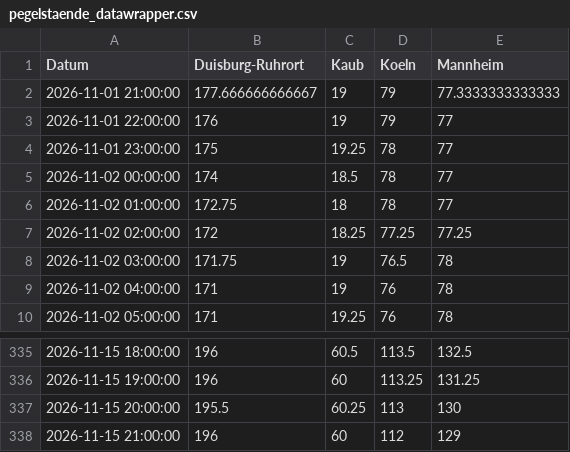
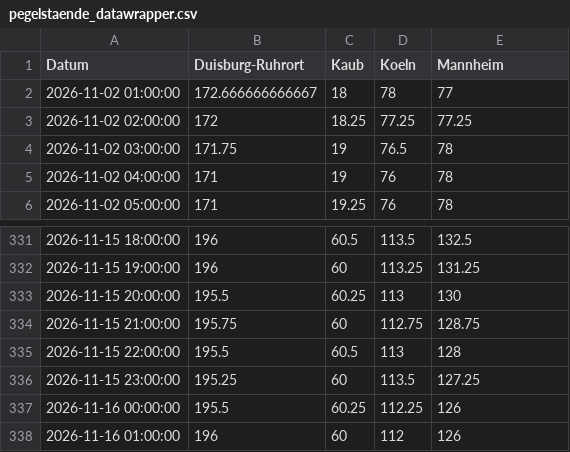
Before and after one commit to robjrentrop/pegelstaende_rhein, a CSV file: pegelstaende_datawrapper.csv, drawn as a sheet; only a part is shown, gaps mark what is left out.

```diff
--- a/pegelstaende_datawrapper.csv
+++ b/pegelstaende_datawrapper.csv
@@ -1,7 +1,3 @@
 "Datum","Duisburg-Ruhrort","Kaub","Koeln","Mannheim"
-"2026-11-01 21:00:00",177.666666666667,19,79,77.3333333333333
-"2026-11-01 22:00:00",176,19,79,77
-"2026-11-01 23:00:00",175,19.25,78,77
-"2026-11-02 00:00:00",174,18.5,78,77
-"2026-11-02 01:00:00",172.75,18,78,77
+"2026-11-02 01:00:00",172.666666666667,18,78,77
 "2026-11-02 02:00:00",172,18.25,77.25,77.25
@@ -337,2 +333,6 @@
 "2026-11-15 20:00:00",195.5,60.25,113,130
-"2026-11-15 21:00:00",196,60,112,129
+"2026-11-15 21:00:00",195.75,60,112.75,128.75
+"2026-11-15 22:00:00",195.5,60.5,113,128
+"2026-11-15 23:00:00",195.25,60,113.5,127.25
+"2026-11-16 00:00:00",195.5,60.25,112.25,126
+"2026-11-16 01:00:00",196,60,112,126
```
